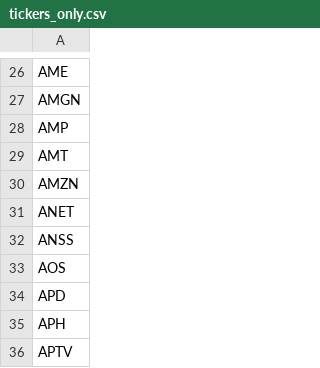
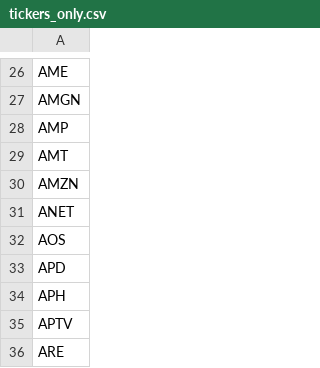
Before and after one commit to ginappedrosa/ESG_marketvolatility, a CSV file: src/tickers_only.csv, drawn as a sheet; only a part is shown, gaps mark what is left out; the shorter side is filled out with more unchanged rows.

```diff
--- a/src/tickers_only.csv
+++ b/src/tickers_only.csv
@@ -31,3 +31,2 @@ AMZN
 ANET
-ANSS
 AOS
```
Also changed, not shown: 8 other files.
